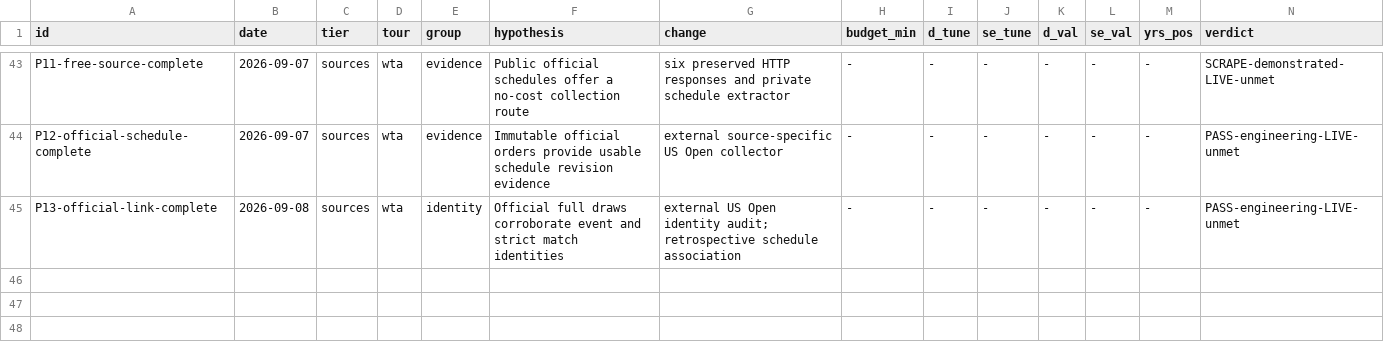
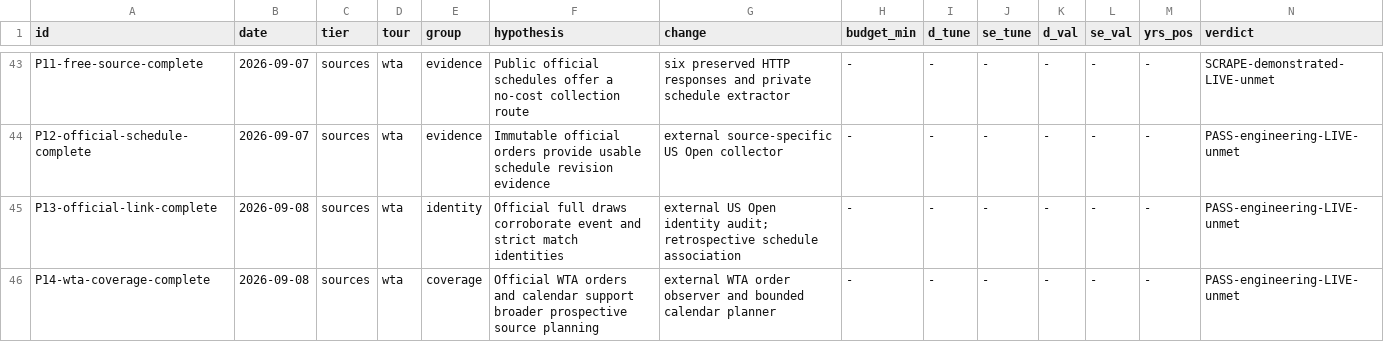
Before and after one commit to ARJUNVARMA2000/tennis-elo, a TSV file: tasks/research/ledger.tsv, drawn as a sheet; only a part is shown, gaps mark what is left out; rows hold the shown columns only; the diff names each change by its address in the sheet, - before the commit and + after, or states it on an @@ line.

Commit message:
research: accept WTA coverage adapter and record publication dependencies

```diff
--- a/tasks/research/ledger.tsv
+++ b/tasks/research/ledger.tsv
+row 46: P14-wta-coverage-complete | 2026-09-08 | sources | wta | coverage | Official WTA orders and calendar support broader prospective source planning | external WTA order observer and bounded calendar planner | - | - | - | - | - | - | PASS-engineering-LIVE-unmet
```
Also changed, not shown: 7 other files.
